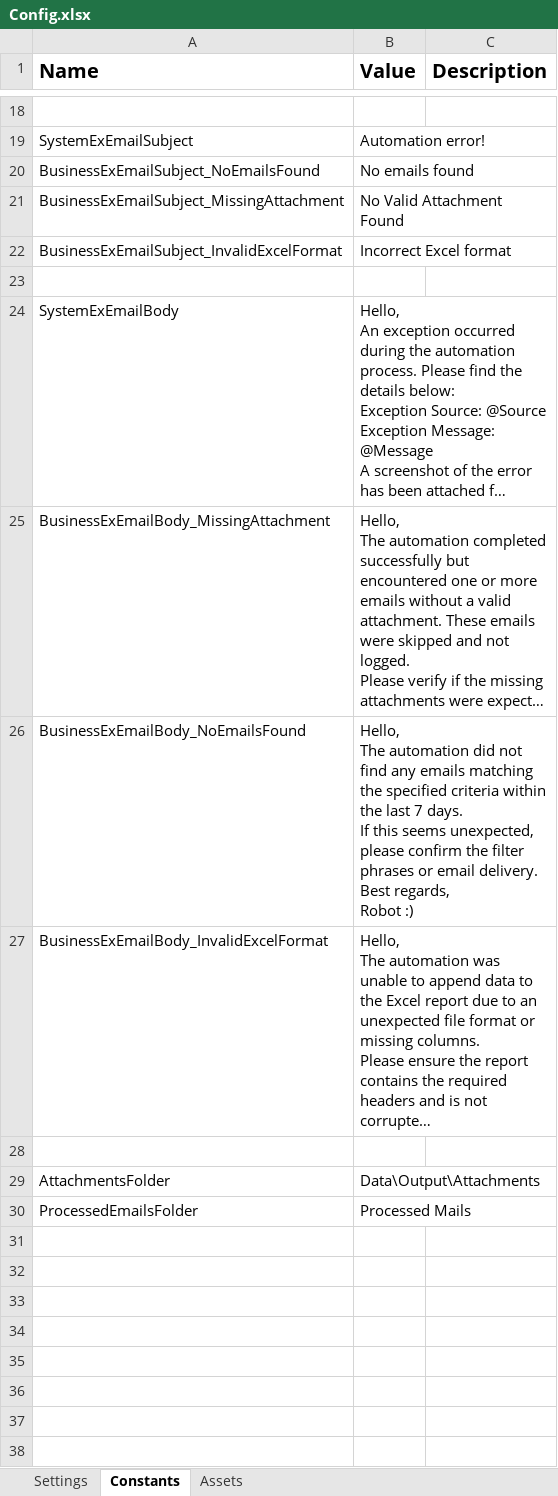
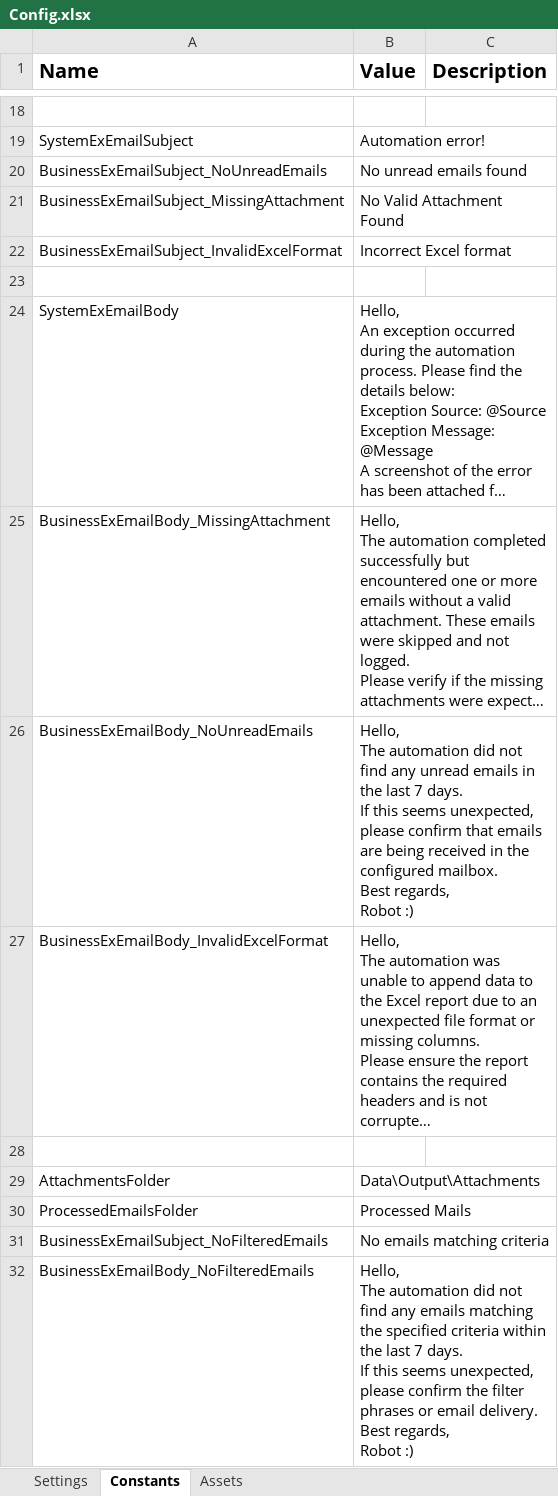
Before and after one commit to MorisMwai/T2G_EmailEnricher, an Excel workbook: Data/Config.xlsx, sheet Constants, drawn as a sheet; only a part is shown, gaps mark what is left out; long unchanged cells end in …; values as stored, in another font and other column widths than the file's, no borders; ↵ is a line break in a cell; the diff names each change by its address in the sheet, - before the commit and + after, or states it on an @@ line.

Commit message:
Refactored Dispatcher to use List<MailMessage> as TransactionItem and removed Orchestrator transaction dependency

```diff
--- a/Data/Config.xlsx (sheet Constants)
+++ b/Data/Config.xlsx (sheet Constants)
-A20 (Name): BusinessExEmailSubject_NoEmailsFound
+A20 (Name): BusinessExEmailSubject_NoUnreadEmails
-B20 (Value): No emails found
+B20 (Value): No unread emails found
-A26 (Name): BusinessExEmailBody_NoEmailsFound
+A26 (Name): BusinessExEmailBody_NoUnreadEmails
-B26 (Value): …find any emails matching the specified criteria within the last 7 days. ↵ If this seems unexpected, please confirm the filter phrases or email delivery. ↵ Best regards,…
+B26 (Value): …find any unread emails in the last 7 days. ↵ If this seems unexpected, please confirm that emails are being received in the configured mailbox. ↵ Best regards,…
+row 31: BusinessExEmailSubject_NoFilteredEmails | No emails matching criteria
+row 32: BusinessExEmailBody_NoFilteredEmails | Hello, ↵ The automation did not find any emails matching the specified criteria within the last 7 days. ↵ If this seems unexpected, please confirm the filter phrases or email delivery. ↵ Best regards, ↵ Robot :)
```
Also changed, not shown: Data/Output/PartnershipEmails_Report.xlsx, 13 other files.
